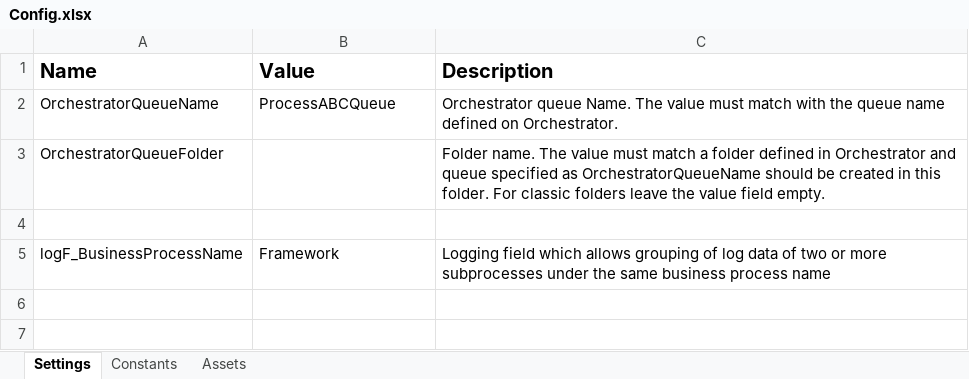
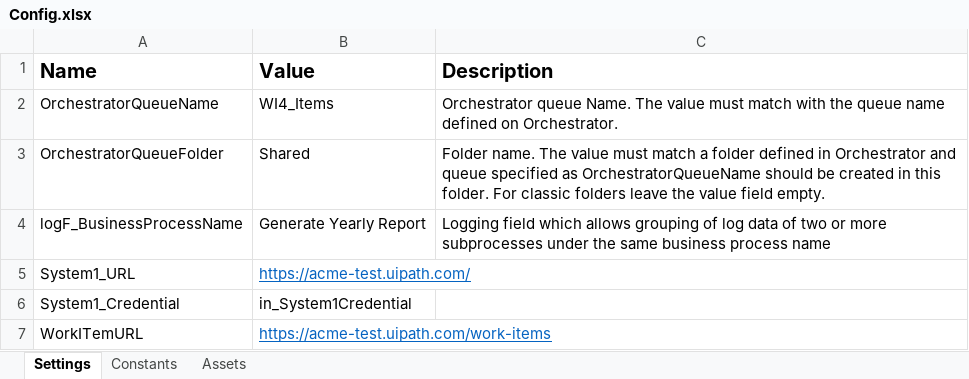
Before and after one commit to hasan-kayan/automations, an Excel workbook: GenerateYearlyReport/Dispatcher/Data/Config.xlsx, sheet Settings, drawn as a sheet; values as stored, in another font and other column widths than the file's, no borders; removed rows and columns are numbered as before the commit, all else as after; the diff names each change by its address in the sheet, - before the commit and + after, or states it on an @@ line.

Commit message:
Dispatcher Last

```diff
--- a/GenerateYearlyReport/Dispatcher/Data/Config.xlsx (sheet Settings)
+++ b/GenerateYearlyReport/Dispatcher/Data/Config.xlsx (sheet Settings)
-B2 (Value): ProcessABCQueue
+B2 (Value): WI4_Items
-B3 (Value): (empty)
+B3 (Value): Shared
-row 4: (empty)
-B4 (Value): Framework
+B4 (Value): Generate Yearly Report
+row 5: System1_URL | https://acme-test.uipath.com/
+row 6: System1_Credential | in_System1Credential
+row 7: WorkITemURL | https://acme-test.uipath.com/work-items
```
Also changed, not shown: sheet Constants, 5 other files.
